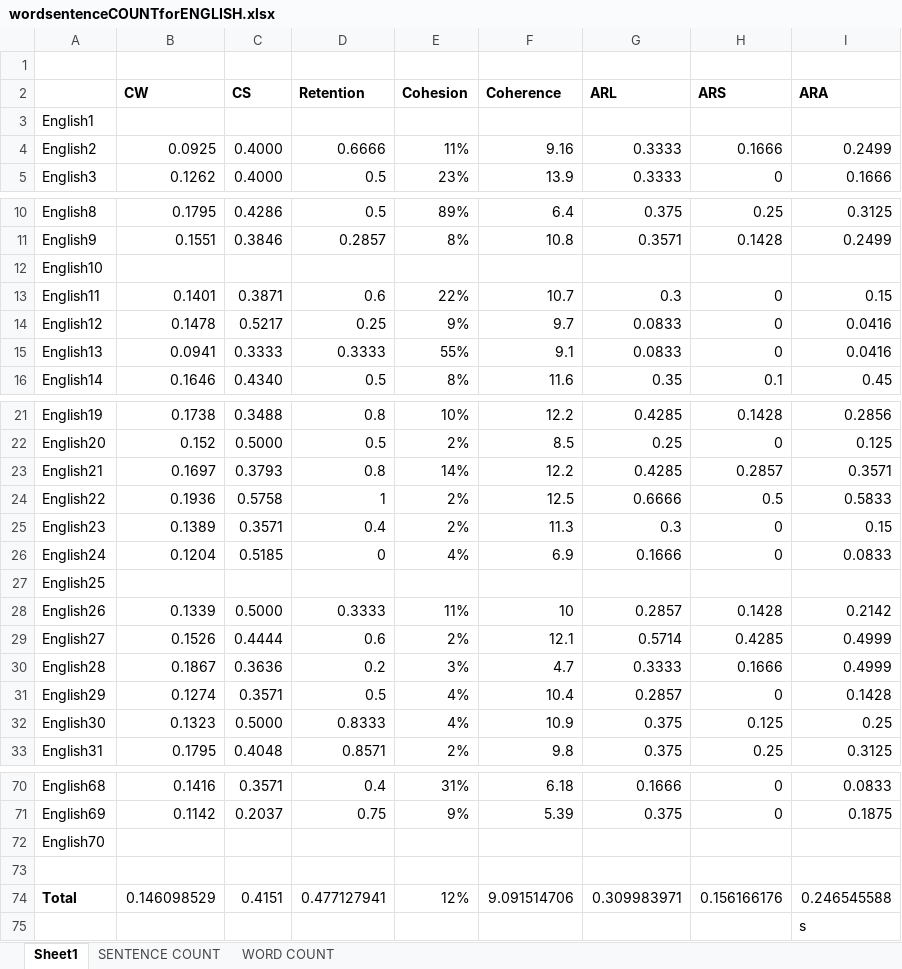
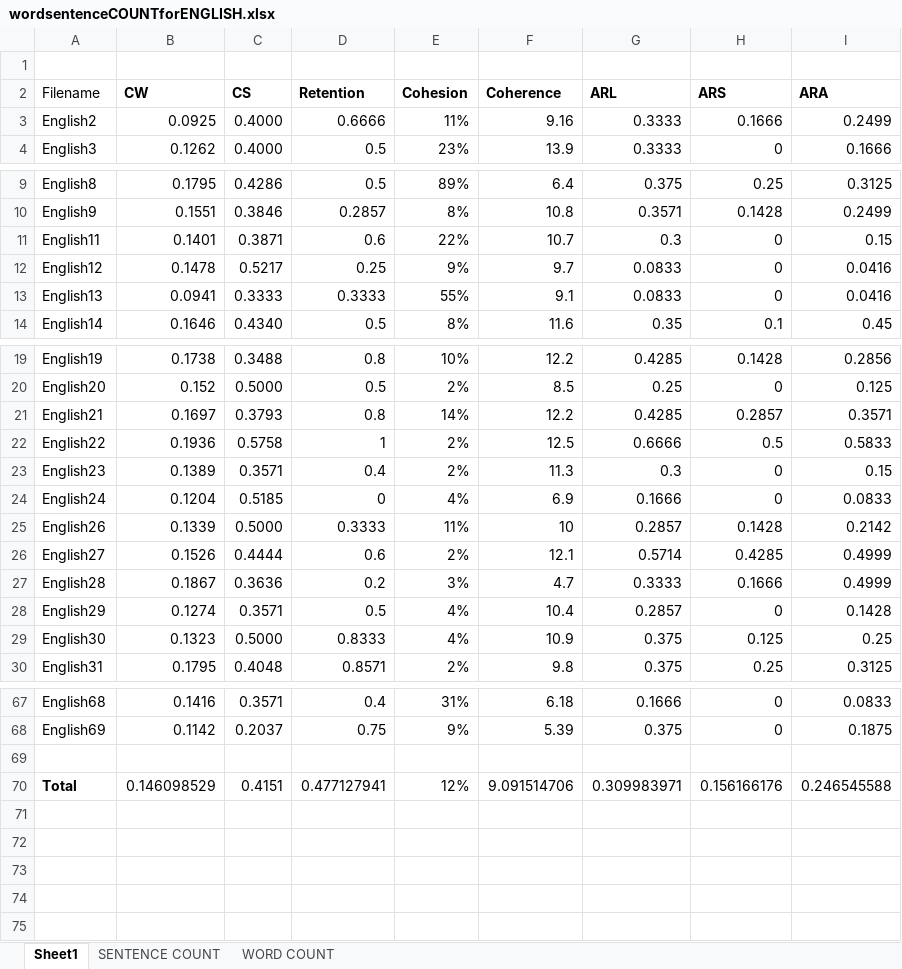
Before and after one commit to ellej16/SumMe, an Excel workbook: Document/wordsentenceCOUNTforENGLISH.xlsx, sheet Sheet1, drawn as a sheet; only a part is shown, gaps mark what is left out; values as stored, in another font and other column widths than the file's, no borders; table styles not drawn; the diff names each change by its address in the sheet, - before the commit and + after, or states it on an @@ line.

```diff
--- a/Document/wordsentenceCOUNTforENGLISH.xlsx (sheet Sheet1)
+++ b/Document/wordsentenceCOUNTforENGLISH.xlsx (sheet Sheet1)
-A2: (empty)
+A2: Filename
-row 3: English1
-row 12: English10
-row 27: English25
-row 72: English70
-row 75:  |  |  |  |  |  |  |  | s
```
Also changed, not shown: formulas that keep their value, 10 other files.
